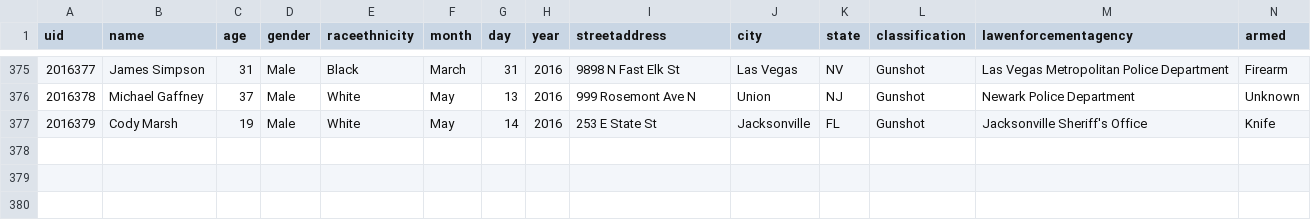
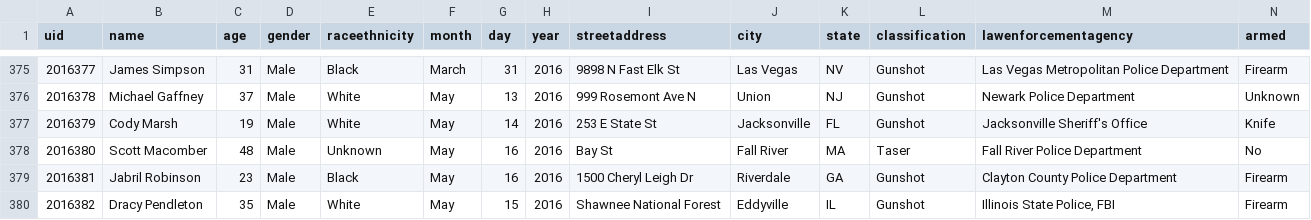
Before and after one commit to flother/thecounted, a CSV file: data/the-counted-2016.csv, drawn as a sheet; only a part is shown, gaps mark what is left out.

Commit message:
Add Scott Macomber and 2 others

```diff
--- a/data/the-counted-2016.csv
+++ b/data/the-counted-2016.csv
@@ -377 +377,4 @@ uid,name,age,gender,raceethnicity,month,day,year,streetaddress,city,state,classi
 "2016379","Cody Marsh","19","Male","White","May","14","2016","253 E State St","Jacksonville","FL","Gunshot","Jacksonville Sheriff's Office","Knife"
+"2016380","Scott Macomber","48","Male","Unknown","May","16","2016","Bay St","Fall River","MA","Taser","Fall River Police Department","No"
+"2016381","Jabril Robinson","23","Male","Black","May","16","2016","1500 Cheryl Leigh Dr","Riverdale","GA","Gunshot","Clayton County Police Department","Firearm"
+"2016382","Dracy Pendleton","35","Male","White","May","15","2016","Shawnee National Forest","Eddyville","IL","Gunshot","Illinois State Police, FBI","Firearm"
```
